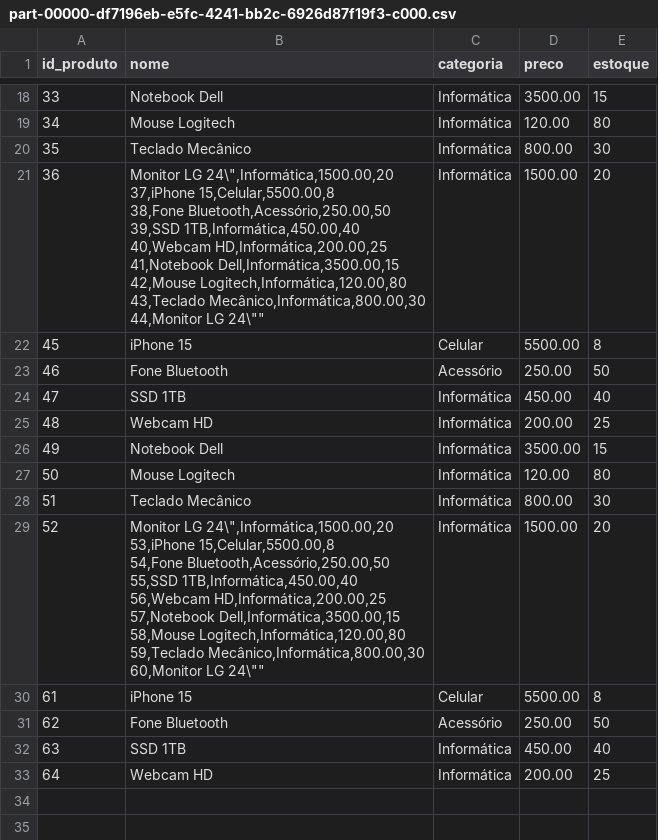
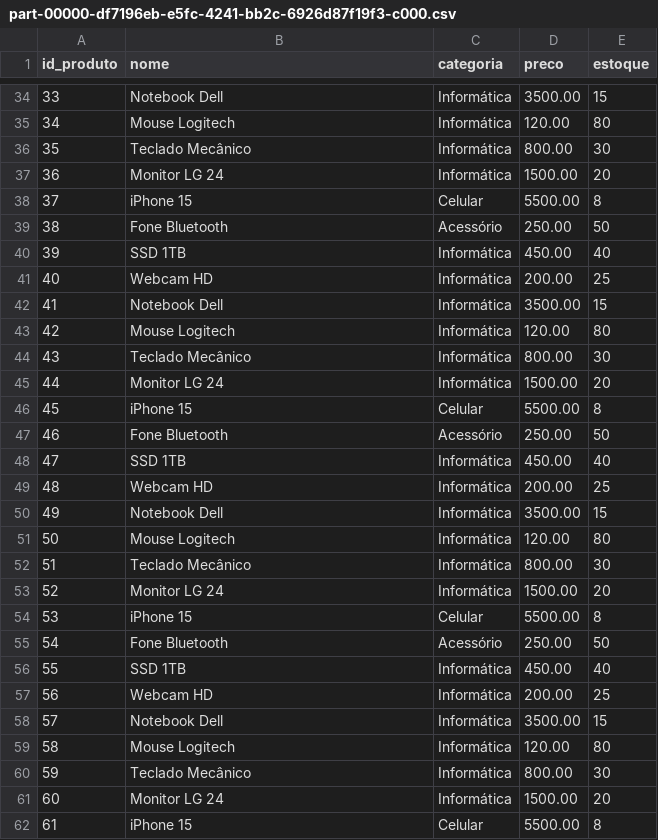
Before and after one commit to viniciusmilanez/engdados-databricks, a CSV file: data/part-00000-df7196eb-e5fc-4241-bb2c-6926d87f19f3-c000.csv, drawn as a sheet; only a part is shown, gaps mark what is left out; the shorter side is filled out with more unchanged rows; the diff covers the shown part only.

```diff
--- a/data/part-00000-df7196eb-e5fc-4241-bb2c-6926d87f19f3-c000.csv
+++ b/data/part-00000-df7196eb-e5fc-4241-bb2c-6926d87f19f3-c000.csv
@@ -37,9 +37,9 @@ id_produto,nome,categoria,preco,estoque
-36,"Monitor LG 24\"",Informática,1500.00,20
-37,iPhone 15,Celular,5500.00,8
-38,Fone Bluetooth,Acessório,250.00,50
-39,SSD 1TB,Informática,450.00,40
-40,Webcam HD,Informática,200.00,25
-41,Notebook Dell,Informática,3500.00,15
-42,Mouse Logitech,Informática,120.00,80
-43,Teclado Mecânico,Informática,800.00,30
-44,"Monitor LG 24\"",Informática,1500.00,20
+36,"Monitor LG 24",Informática,1500.00,20
+37,"iPhone 15",Celular,5500.00,8
+38,"Fone Bluetooth",Acessório,250.00,50
+39,"SSD 1TB",Informática,450.00,40
+40,"Webcam HD",Informática,200.00,25
+41,"Notebook Dell",Informática,3500.00,15
+42,"Mouse Logitech",Informática,120.00,80
+43,"Teclado Mecânico",Informática,800.00,30
+44,"Monitor LG 24",Informática,1500.00,20
@@ -53,9 +53,9 @@ id_produto,nome,categoria,preco,estoque
-52,"Monitor LG 24\"",Informática,1500.00,20
-53,iPhone 15,Celular,5500.00,8
-54,Fone Bluetooth,Acessório,250.00,50
-55,SSD 1TB,Informática,450.00,40
-56,Webcam HD,Informática,200.00,25
-57,Notebook Dell,Informática,3500.00,15
-58,Mouse Logitech,Informática,120.00,80
-59,Teclado Mecânico,Informática,800.00,30
-60,"Monitor LG 24\"",Informática,1500.00,20
+52,"Monitor LG 24",Informática,1500.00,20
+53,"iPhone 15",Celular,5500.00,8
+54,"Fone Bluetooth",Acessório,250.00,50
+55,"SSD 1TB",Informática,450.00,40
+56,"Webcam HD",Informática,200.00,25
+57,"Notebook Dell",Informática,3500.00,15
+58,"Mouse Logitech",Informática,120.00,80
+59,"Teclado Mecânico",Informática,800.00,30
+60,"Monitor LG 24",Informática,1500.00,20
```
Also changed, not shown: 16 added rows and 2 edited cells elsewhere in this file.
